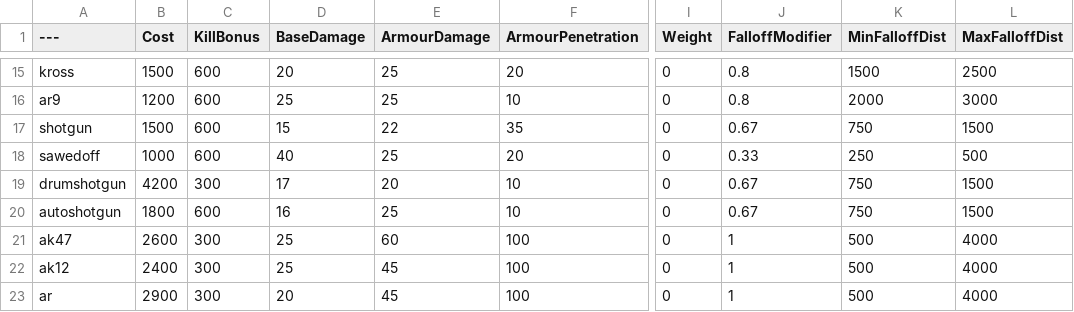
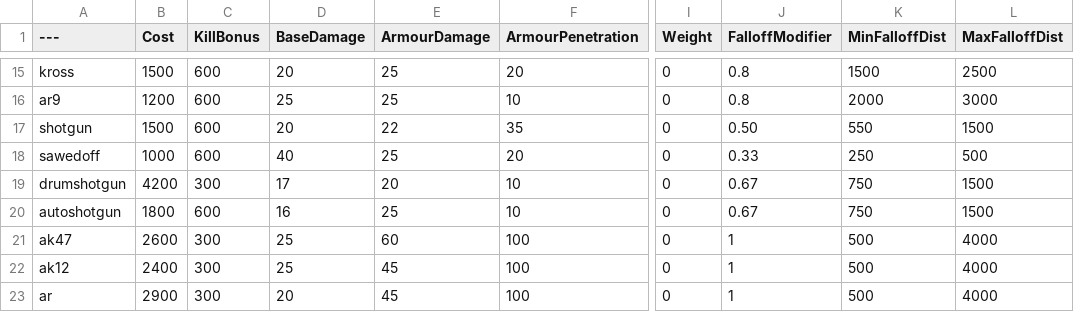
Before and after one commit to Moortu/BalancingTable, a CSV file: BalancingTable.csv, drawn as a sheet; only a part is shown, gaps mark what is left out; the diff names each change by its address in the sheet, - before the commit and + after, or states it on an @@ line.

Commit message:
Update BalancingTable.csv with new data

```diff
--- a/BalancingTable.csv
+++ b/BalancingTable.csv
-D17 (BaseDamage): 15
+D17 (BaseDamage): 20
-J17 (FalloffModifier): 0.67
+J17 (FalloffModifier): 0.50
-K17 (MinFalloffDist): 750
+K17 (MinFalloffDist): 550
```
